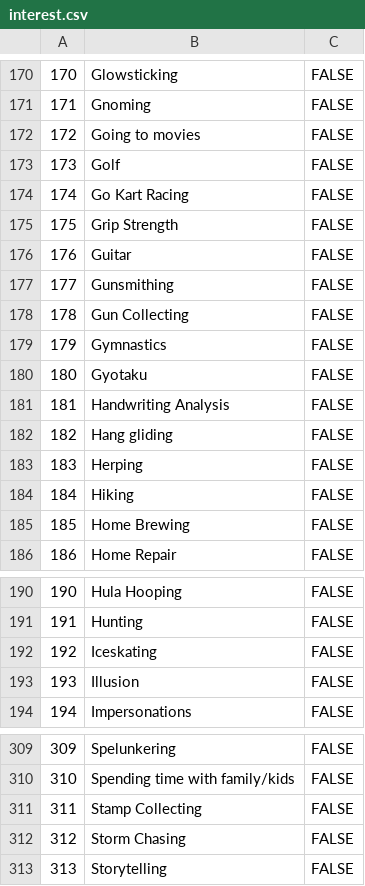
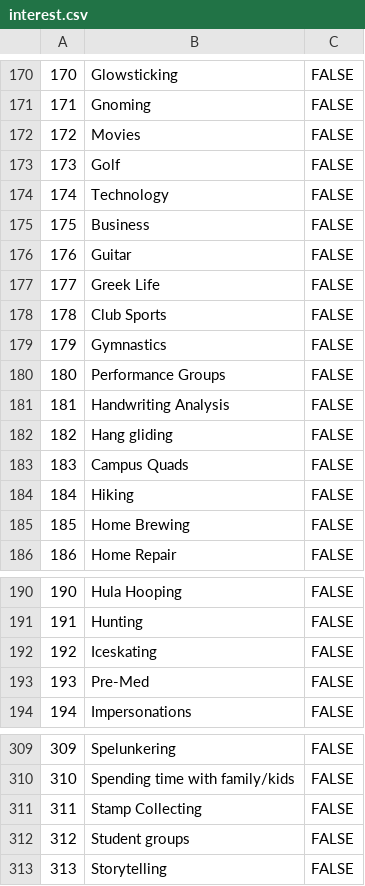
Before and after one commit to bschwenn/oasys, a CSV file: db/interest.csv, drawn as a sheet; only a part is shown, gaps mark what is left out.

Commit message:
Updated the Flocks, post and interest table

```diff
--- a/db/interest.csv
+++ b/db/interest.csv
@@ -171,14 +171,14 @@
 171,Gnoming,FALSE
-172,Going to movies,FALSE
+172,Movies,FALSE
 173,Golf,FALSE
-174,Go Kart Racing,FALSE
-175,Grip Strength,FALSE
+174,Technology,FALSE
+175,Business,FALSE
 176,Guitar,FALSE
-177,Gunsmithing,FALSE
-178,Gun Collecting,FALSE
+177,Greek Life,FALSE
+178,Club Sports,FALSE
 179,Gymnastics,FALSE
-180,Gyotaku,FALSE
+180,Performance Groups,FALSE
 181,Handwriting Analysis,FALSE
 182,Hang gliding,FALSE
-183,Herping,FALSE
+183,Campus Quads,FALSE
 184,Hiking,FALSE
@@ -192,3 +192,3 @@
 192,Iceskating,FALSE
-193,Illusion,FALSE
+193,Pre-Med,FALSE
 194,Impersonations,FALSE
@@ -311,3 +311,3 @@
 311,Stamp Collecting,FALSE
-312,Storm Chasing,FALSE
+312,Student groups,FALSE
 313,Storytelling,FALSE
```
Also changed, not shown: db/flock.csv, db/post.csv.
